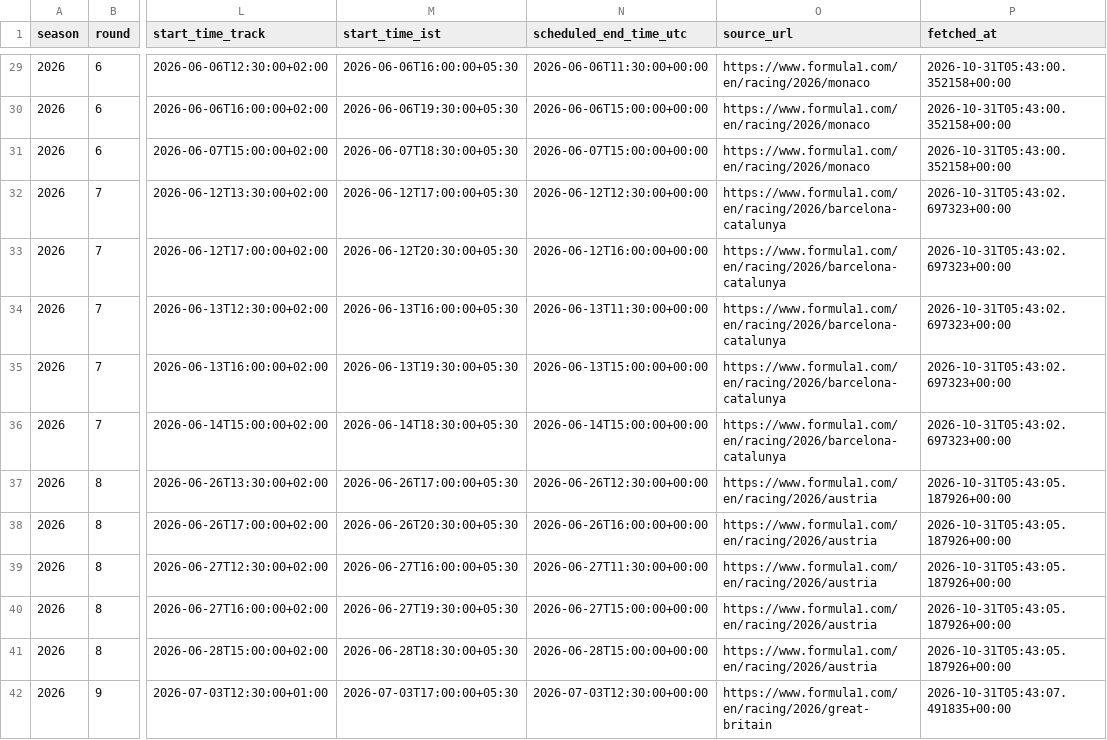
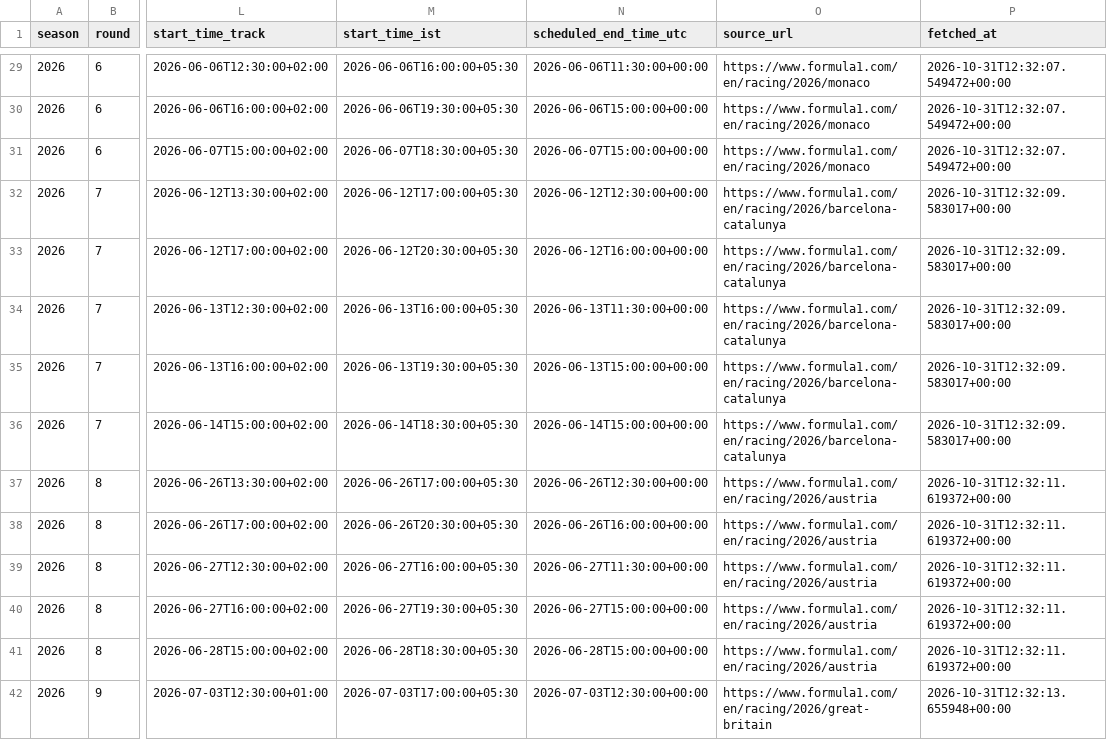
Before and after one commit to maneeshbichala2027-blip/f1-Schedule-API, a CSV file: f1-schedule-starter/data/sessions-2026.csv, drawn as a sheet; only a part is shown, gaps mark what is left out; the diff covers the shown part only; the diff names each change by its address in the sheet, - before the commit and + after, or states it on an @@ line.

```diff
--- a/f1-schedule-starter/data/sessions-2026.csv
+++ b/f1-schedule-starter/data/sessions-2026.csv
-P29:P31 (fetched_at): 2026-10-31T05:43:00.352158+00:00
+P29:P31 (fetched_at): 2026-10-31T12:32:07.549472+00:00
-P32:P36 (fetched_at): 2026-10-31T05:43:02.697323+00:00
+P32:P36 (fetched_at): 2026-10-31T12:32:09.583017+00:00
-P37:P41 (fetched_at): 2026-10-31T05:43:05.187926+00:00
+P37:P41 (fetched_at): 2026-10-31T12:32:11.619372+00:00
-P42 (fetched_at): 2026-10-31T05:43:07.491835+00:00
+P42 (fetched_at): 2026-10-31T12:32:13.655948+00:00
```
Also changed, not shown: 101 edited cells elsewhere in this file, f1-schedule-starter/data/schedule-2026.csv, 1 other file.
